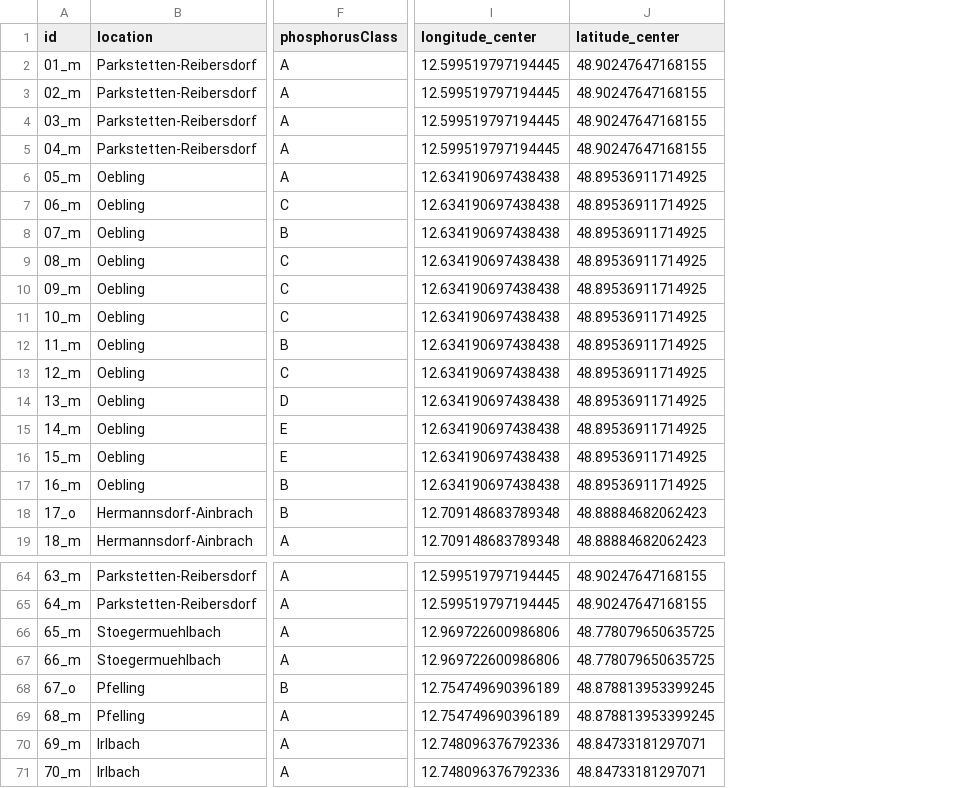
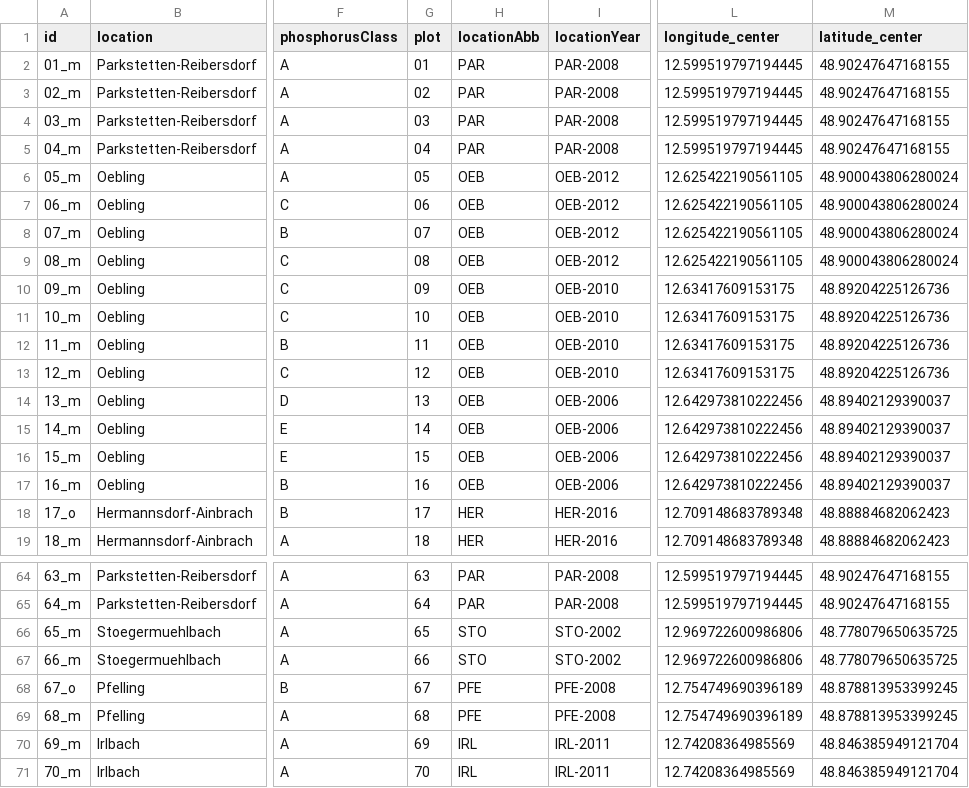
Before and after one commit to markus1bauer/2022_danube_dike_survey, a CSV file: data/processed/spatial/sites_basic.csv, drawn as a sheet; only a part is shown, gaps mark what is left out; addresses are those after the commit; the diff covers the shown part only; the diff names each change by its address in the sheet, - before the commit and + after, or states it on an @@ line.

Commit message:
Update Spatial data preparation an plot

```diff
--- a/data/processed/spatial/sites_basic.csv
+++ b/data/processed/spatial/sites_basic.csv
+column G (plot), rows 2-19: 01 | 02 | 03 | 04 | 05 | 06 | 07 | 08 | 09 | 10 | 11 | 12 | 13 | 14 | 15 | 16 | 17 | 18; rows 64-71: 63 | 64 | 65 | 66 | 67 | 68 | 69 | 70
+column H (locationAbb), rows 2-19: PAR | PAR | PAR | PAR | OEB | OEB | OEB | OEB | OEB | OEB | OEB | OEB | OEB | OEB | OEB | OEB | HER | HER; rows 64-71: PAR | PAR | STO | STO | PFE | PFE | IRL | IRL
+column I (locationYear), rows 2-19: PAR-2008 | PAR-2008 | PAR-2008 | PAR-2008 | OEB-2012 | OEB-2012 | OEB-2012 | OEB-2012 | OEB-2010 | OEB-2010 | OEB-2010 | OEB-2010 | OEB-2006 | OEB-2006 | OEB-2006 | OEB-2006 | HER-2016 | HER-2016; rows 64-71: PAR-2008 | PAR-2008 | STO-2002 | STO-2002 | PFE-2008 | PFE-2008 | IRL-2011 | IRL-2011
-L6:L9 (longitude_center): 12.634190697438438
+L6:L9 (longitude_center): 12.625422190561105
-M6:M9 (latitude_center): 48.89536911714925
+M6:M9 (latitude_center): 48.900043806280024
-L10:L13 (longitude_center): 12.634190697438438
+L10:L13 (longitude_center): 12.63417609153175
-M10:M13 (latitude_center): 48.89536911714925
+M10:M13 (latitude_center): 48.89204225126736
-L14:L17 (longitude_center): 12.634190697438438
+L14:L17 (longitude_center): 12.642973810222456
-M14:M17 (latitude_center): 48.89536911714925
+M14:M17 (latitude_center): 48.89402129390037
-L70:L71 (longitude_center): 12.748096376792336
+L70:L71 (longitude_center): 12.74208364985569
-M70:M71 (latitude_center): 48.84733181297071
+M70:M71 (latitude_center): 48.846385949121704
```
Also changed, not shown: 16 edited cells elsewhere in this file, 27 other files.
